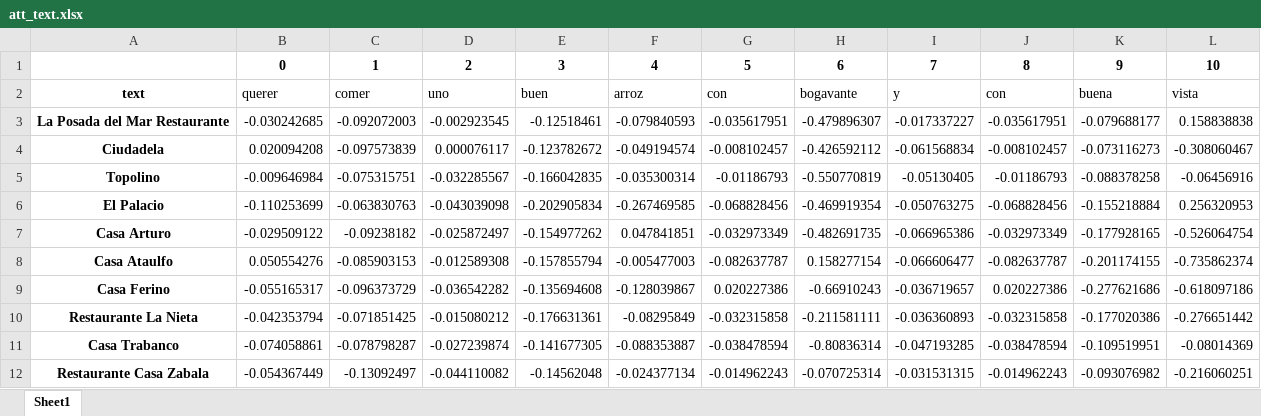
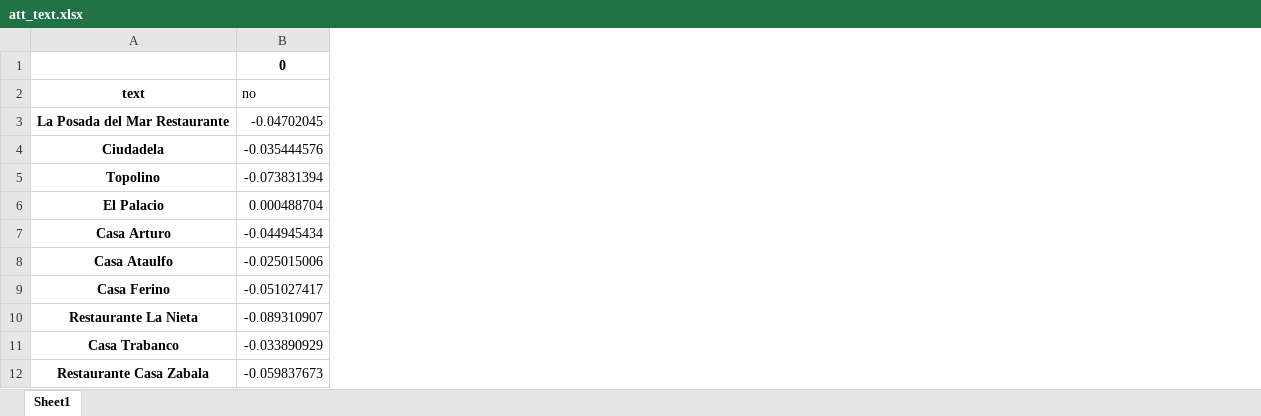
Before and after one commit to pablo-pnunez/TAVtext, an Excel workbook: models/ATT2ITM/restaurants/gijon/544d98b3ba0a0dfd7e3f0019f4d9675e/att_text.xlsx, sheet Sheet1, drawn as a sheet; only a part is shown; values as stored, in another font and other column widths than the file's, no borders; removed rows and columns are numbered as before the commit, all else as after; the diff names each change by its address in the sheet, - before the commit and + after, or states it on an @@ line.

```diff
--- a/models/ATT2ITM/restaurants/gijon/544d98b3ba0a0dfd7e3f0019f4d9675e/att_text.xlsx (sheet Sheet1)
+++ b/models/ATT2ITM/restaurants/gijon/544d98b3ba0a0dfd7e3f0019f4d9675e/att_text.xlsx (sheet Sheet1)
-column B (querer), row 1: 0; rows 3-12: -0.030242685 | 0.020094208 | -0.009646984 | -0.110253699 | -0.029509122 | 0.050554276 | -0.055165317 | -0.042353794 | -0.074058861 | -0.054367449
-column C (comer), row 1: 1; rows 3-12: -0.092072003 | -0.097573839 | -0.075315751 | -0.063830763 | -0.09238182 | -0.085903153 | -0.096373729 | -0.071851425 | -0.078798287 | -0.13092497
-column D (uno), row 1: 2; rows 3-12: -0.002923545 | 0.000076117 | -0.032285567 | -0.043039098 | -0.025872497 | -0.012589308 | -0.036542282 | -0.015080212 | -0.027239874 | -0.044110082
-column E (buen), row 1: 3; rows 3-12: -0.12518461 | -0.123782672 | -0.166042835 | -0.202905834 | -0.154977262 | -0.157855794 | -0.135694608 | -0.176631361 | -0.141677305 | -0.14562048
-column F (arroz), row 1: 4; rows 3-12: -0.079840593 | -0.049194574 | -0.035300314 | -0.267469585 | 0.047841851 | -0.005477003 | -0.128039867 | -0.08295849 | -0.088353887 | -0.024377134
-column G (con), row 1: 5; rows 3-12: -0.035617951 | -0.008102457 | -0.01186793 | -0.068828456 | -0.032973349 | -0.082637787 | 0.020227386 | -0.032315858 | -0.038478594 | -0.014962243
-column H (bogavante), row 1: 6; rows 3-12: -0.479896307 | -0.426592112 | -0.550770819 | -0.469919354 | -0.482691735 | 0.158277154 | -0.66910243 | -0.211581111 | -0.80836314 | -0.070725314
-column I (y), row 1: 7; rows 3-12: -0.017337227 | -0.061568834 | -0.05130405 | -0.050763275 | -0.066965386 | -0.066606477 | -0.036719657 | -0.036360893 | -0.047193285 | -0.031531315
-column J (con), row 1: 8; rows 3-12: -0.035617951 | -0.008102457 | -0.01186793 | -0.068828456 | -0.032973349 | -0.082637787 | 0.020227386 | -0.032315858 | -0.038478594 | -0.014962243
-column K (buena), row 1: 9; rows 3-12: -0.079688177 | -0.073116273 | -0.088378258 | -0.155218884 | -0.177928165 | -0.201174155 | -0.277621686 | -0.177020386 | -0.109519951 | -0.093076982
-column L (vista), row 1: 10; rows 3-12: 0.158838838 | -0.308060467 | -0.06456916 | 0.256320953 | -0.526064754 | -0.735862374 | -0.618097186 | -0.276651442 | -0.08014369 | -0.216060251
+column B (no), row 1: 0; rows 3-12: -0.04702045 | -0.035444576 | -0.073831394 | 0.000488704 | -0.044945434 | -0.025015006 | -0.051027417 | -0.089310907 | -0.033890929 | -0.059837673
```
Also changed, not shown: models/ATT2ITM/amazon/digital_music/83d7299d69e036237427036eafe7886a/att_text.xlsx, models/ATT2ITM/amazon/fashion/35df7659227e1d9871e0be81787f66c6/att_text.xlsx, 29 other files.
